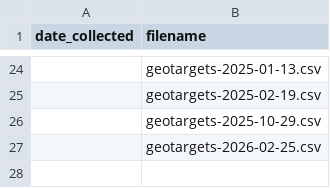
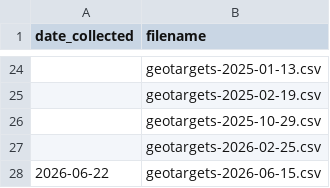
Before and after one commit to gitronald/WebSearcher, a CSV file: data/locations/ledger.csv, drawn as a sheet; only a part is shown, gaps mark what is left out; the diff names each change by its address in the sheet, - before the commit and + after, or states it on an @@ line.

```diff
--- a/data/locations/ledger.csv
+++ b/data/locations/ledger.csv
+row 28: 2026-06-22 | geotargets-2026-06-15.csv
```
